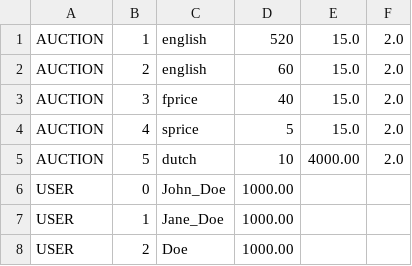
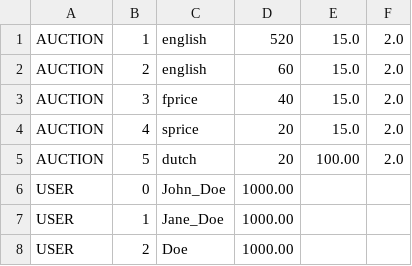
Before and after one commit to jfcaraujo/AIAD, a CSV file: world.csv, drawn as a sheet.

```diff
--- a/world.csv
+++ b/world.csv
@@ -3,4 +3,4 @@ AUCTION,2,english,60,15.0,2.0
 AUCTION,3,fprice,40,15.0,2.0
-AUCTION,4,sprice,5,15.0,2.0
-AUCTION,5,dutch,10,4000.00,2.0
+AUCTION,4,sprice,20,15.0,2.0
+AUCTION,5,dutch,20,100.00,2.0
 USER,0,John_Doe,1000.00
```
Also changed, not shown: 1 other file.
